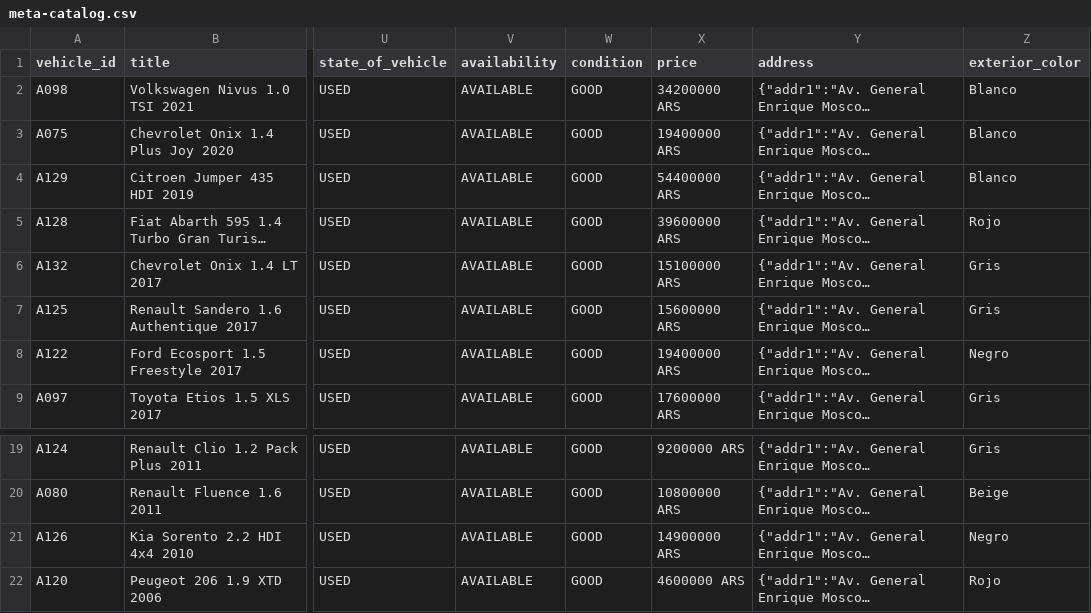
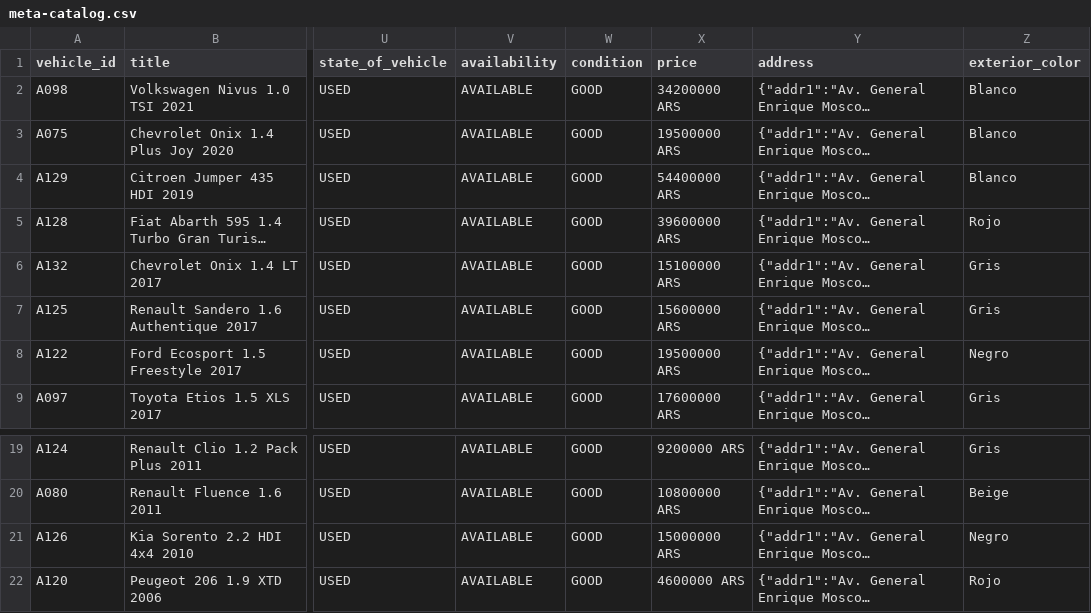
Before and after one commit to emanuelastudillo-mkt/lmp_automotores, a CSV file: meta-catalog.csv, drawn as a sheet; only a part is shown, gaps mark what is left out; long unchanged cells end in …; the diff names each change by its address in the sheet, - before the commit and + after, or states it on an @@ line.

```diff
--- a/meta-catalog.csv
+++ b/meta-catalog.csv
-X3 (price): 19400000 ARS
+X3 (price): 19500000 ARS
-X8 (price): 19400000 ARS
+X8 (price): 19500000 ARS
-X21 (price): 14900000 ARS
+X21 (price): 15000000 ARS
```
Also changed, not shown: 5 other files.
